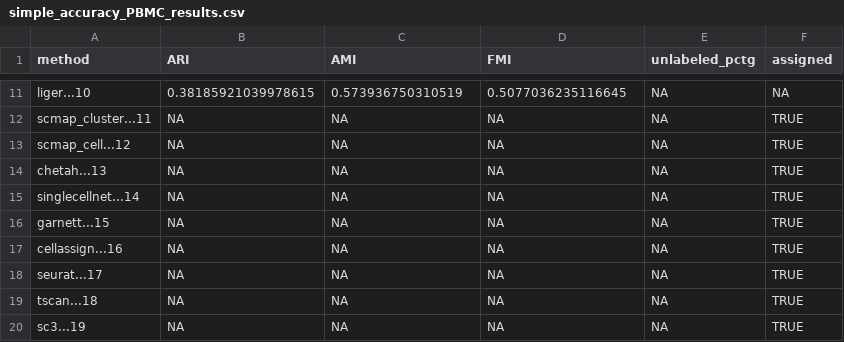
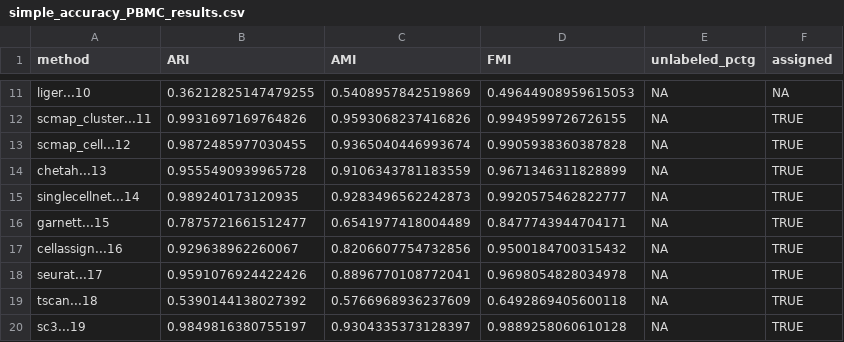
Before and after one commit to xsun28/scRNAIdent, a CSV file: results/simple_accuracy_PBMC_results.csv, drawn as a sheet; only a part is shown, gaps mark what is left out; the diff covers the shown part only; the diff names each change by its address in the sheet, - before the commit and + after, or states it on an @@ line.

```diff
--- a/results/simple_accuracy_PBMC_results.csv
+++ b/results/simple_accuracy_PBMC_results.csv
-B11 (ARI): 0.38185921039978615
+B11 (ARI): 0.36212825147479255
-C11 (AMI): 0.573936750310519
+C11 (AMI): 0.5408957842519869
-D11 (FMI): 0.5077036235116645
+D11 (FMI): 0.49644908959615053
-B12 (ARI): NA
+B12 (ARI): 0.9931697169764826
-C12 (AMI): NA
+C12 (AMI): 0.9593068237416826
-D12 (FMI): NA
+D12 (FMI): 0.9949599726726155
-B13 (ARI): NA
+B13 (ARI): 0.9872485977030455
-C13 (AMI): NA
+C13 (AMI): 0.9365040446993674
-D13 (FMI): NA
+D13 (FMI): 0.9905938360387828
-B14 (ARI): NA
+B14 (ARI): 0.9555490939965728
-C14 (AMI): NA
+C14 (AMI): 0.9106343781183559
-D14 (FMI): NA
+D14 (FMI): 0.9671346311828899
-B15 (ARI): NA
+B15 (ARI): 0.989240173120935
-C15 (AMI): NA
+C15 (AMI): 0.9283496562242873
-D15 (FMI): NA
+D15 (FMI): 0.9920575462822777
-B16 (ARI): NA
+B16 (ARI): 0.7875721661512477
-C16 (AMI): NA
+C16 (AMI): 0.6541977418004489
-D16 (FMI): NA
+D16 (FMI): 0.8477743944704171
-B17 (ARI): NA
+B17 (ARI): 0.929638962260067
-C17 (AMI): NA
+C17 (AMI): 0.8206607754732856
-D17 (FMI): NA
+D17 (FMI): 0.9500184700315432
-B18 (ARI): NA
+B18 (ARI): 0.9591076924422426
-C18 (AMI): NA
+C18 (AMI): 0.8896770108772041
-D18 (FMI): NA
+D18 (FMI): 0.9698054828034978
-B19 (ARI): NA
+B19 (ARI): 0.5390144138027392
-C19 (AMI): NA
+C19 (AMI): 0.5766968936237609
-D19 (FMI): NA
+D19 (FMI): 0.6492869405600118
-B20 (ARI): NA
+B20 (ARI): 0.9849816380755197
-C20 (AMI): NA
+C20 (AMI): 0.9304335373128397
-D20 (FMI): NA
+D20 (FMI): 0.9889258060610128
```
Also changed, not shown: 65 edited cells elsewhere in this file, results/cell_number_PBMC_results.csv, results/celltype_structure_PBMC_results.csv, 45 other files.
